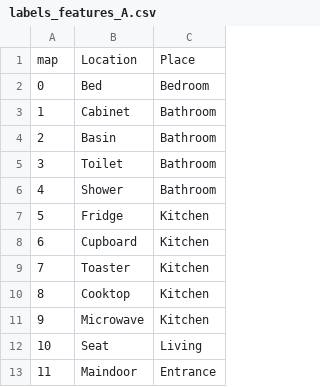
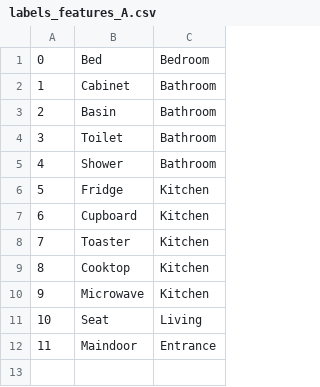
Before and after one commit to AleVq/HybridModelReport, a CSV file: csvs/labels_features_A.csv, drawn as a sheet; the diff names each change by its address in the sheet, - before the commit and + after, or states it on an @@ line.

```diff
--- a/csvs/labels_features_A.csv
+++ b/csvs/labels_features_A.csv
-row 1: map | Location | Place
```
Also changed, not shown: csvs/labels_features_B.csv, 24 other files.
